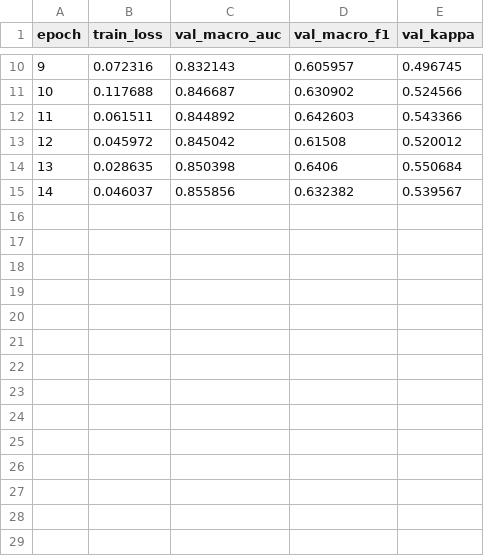
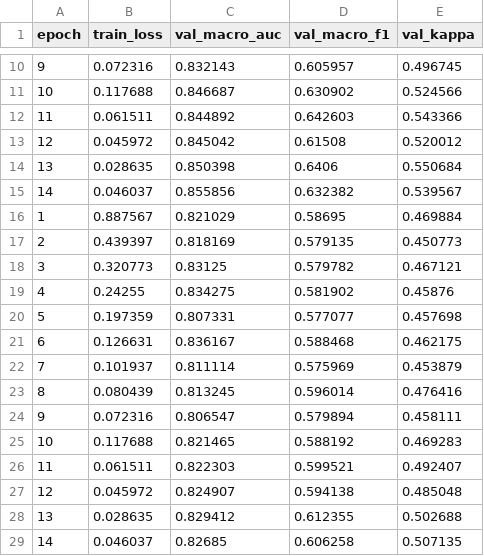
Before and after one commit to slowforgod/ODIR5K_PreProcessing, a CSV file: analysis/v0_analysis/history.csv, drawn as a sheet; only a part is shown, gaps mark what is left out.

Commit message:
Add V0 results: v0_resnet50_seed42

```diff
--- a/analysis/v0_analysis/history.csv
+++ b/analysis/v0_analysis/history.csv
@@ -15 +15,15 @@ epoch,train_loss,val_macro_auc,val_macro_f1,val_kappa
 14,0.046037,0.855856,0.632382,0.539567
+1,0.887567,0.821029,0.58695,0.469884
+2,0.439397,0.818169,0.579135,0.450773
+3,0.320773,0.83125,0.579782,0.467121
+4,0.24255,0.834275,0.581902,0.45876
+5,0.197359,0.807331,0.577077,0.457698
+6,0.126631,0.836167,0.588468,0.462175
+7,0.101937,0.811114,0.575969,0.453879
+8,0.080439,0.813245,0.596014,0.476416
+9,0.072316,0.806547,0.579894,0.458111
+10,0.117688,0.821465,0.588192,0.469283
+11,0.061511,0.822303,0.599521,0.492407
+12,0.045972,0.824907,0.594138,0.485048
+13,0.028635,0.829412,0.612355,0.502688
+14,0.046037,0.82685,0.606258,0.507135
```
